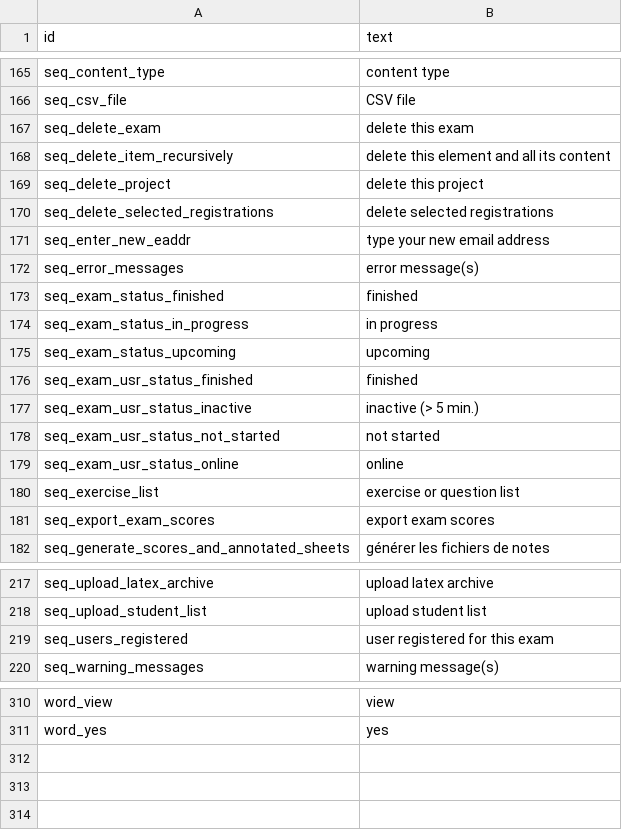
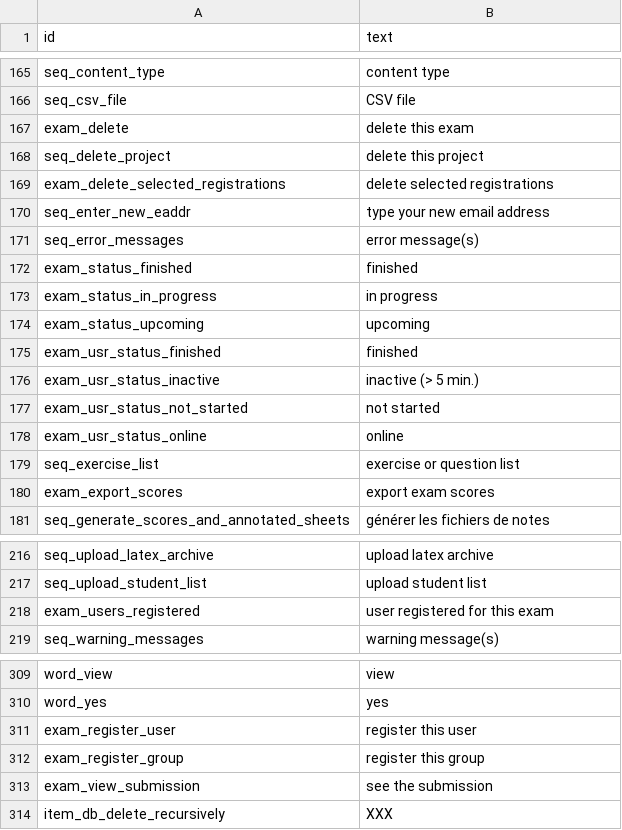
Before and after one commit to sami-evangelista/webamc, a CSV file: src/webamc/data/lang/en/all.csv, drawn as a sheet; only a part is shown, gaps mark what is left out; the diff covers the shown part only.

```diff
--- a/src/webamc/data/lang/en/all.csv
+++ b/src/webamc/data/lang/en/all.csv
@@ -166,17 +166,16 @@ seq_content_type;content type
 seq_csv_file;CSV file
-seq_delete_exam;delete this exam
-seq_delete_item_recursively;delete this element and all its content
+exam_delete;delete this exam
 seq_delete_project;delete this project
-seq_delete_selected_registrations;delete selected registrations
+exam_delete_selected_registrations;delete selected registrations
 seq_enter_new_eaddr;type your new email address
 seq_error_messages;error message(s)
-seq_exam_status_finished;finished
-seq_exam_status_in_progress;in progress
-seq_exam_status_upcoming;upcoming
-seq_exam_usr_status_finished;finished
-seq_exam_usr_status_inactive;inactive (> 5 min.)
-seq_exam_usr_status_not_started;not started
-seq_exam_usr_status_online;online
+exam_status_finished;finished
+exam_status_in_progress;in progress
+exam_status_upcoming;upcoming
+exam_usr_status_finished;finished
+exam_usr_status_inactive;inactive (> 5 min.)
+exam_usr_status_not_started;not started
+exam_usr_status_online;online
 seq_exercise_list;exercise or question list
-seq_export_exam_scores;export exam scores
+exam_export_scores;export exam scores
 seq_generate_scores_and_annotated_sheets;générer les fichiers de notes
@@ -218,3 +217,3 @@ seq_upload_latex_archive;upload latex archive
 seq_upload_student_list;upload student list
-seq_users_registered;user registered for this exam
+exam_users_registered;user registered for this exam
 seq_warning_messages;warning message(s)
@@ -311 +310,5 @@ word_view;view
 word_yes;yes
+exam_register_user;register this user
+exam_register_group;register this group
+exam_view_submission;see the submission
+item_db_delete_recursively;XXX
```
Also changed, not shown: 2 edited cells elsewhere in this file, src/webamc/data/lang/fr/all.csv, 24 other files.
